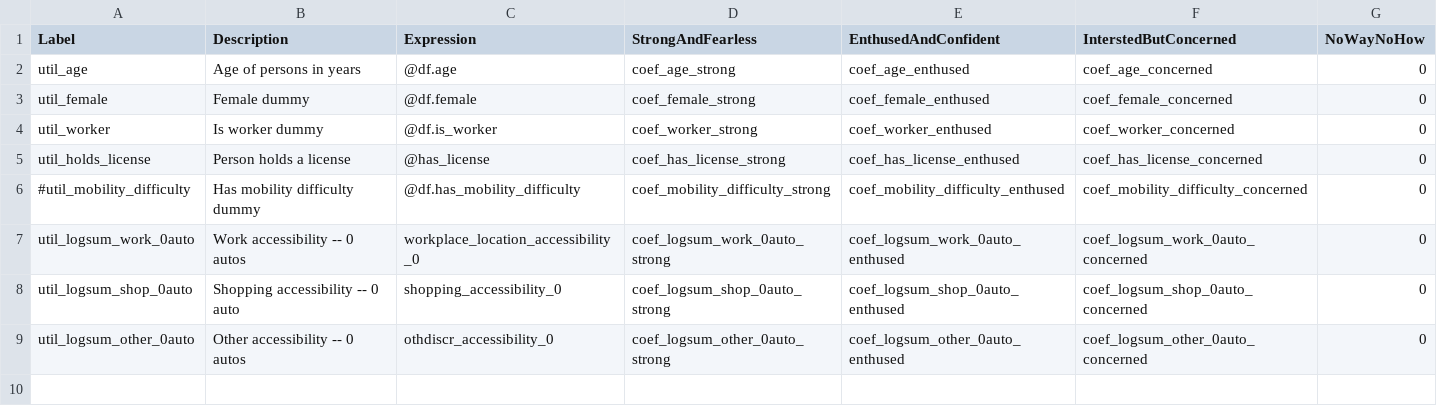
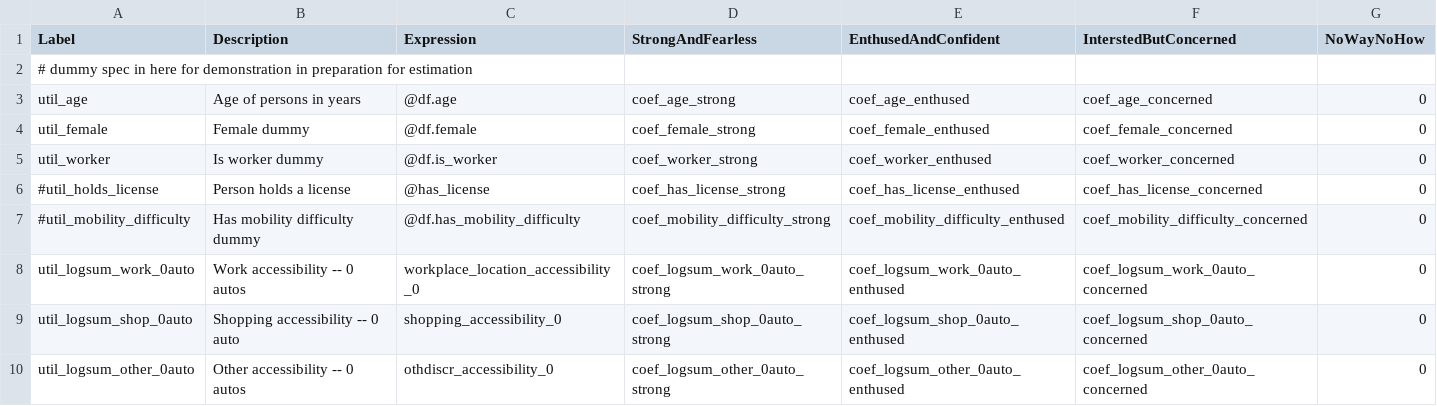
Before and after one commit to RSGInc/SimOR, a CSV file: resident/configs/bike_comfort.csv, drawn as a sheet.

```diff
--- a/resident/configs/bike_comfort.csv
+++ b/resident/configs/bike_comfort.csv
@@ -1,2 +1,3 @@
 Label,Description,Expression,StrongAndFearless,EnthusedAndConfident,InterstedButConcerned,NoWayNoHow
+# dummy spec in here for demonstration in preparation for estimation,,,,,,
 util_age,Age of persons in years,@df.age,coef_age_strong,coef_age_enthused,coef_age_concerned,0
@@ -4,3 +5,3 @@ util_female,Female dummy,@df.female,coef_female_strong,coef_female_enthused,coef
 util_worker,Is worker dummy,@df.is_worker,coef_worker_strong,coef_worker_enthused,coef_worker_concerned,0
-util_holds_license,Person holds a license,@has_license,coef_has_license_strong,coef_has_license_enthused,coef_has_license_concerned,0
+#util_holds_license,Person holds a license,@has_license,coef_has_license_strong,coef_has_license_enthused,coef_has_license_concerned,0
 #util_mobility_difficulty,Has mobility difficulty dummy,@df.has_mobility_difficulty,coef_mobility_difficulty_strong,coef_mobility_difficulty_enthused,coef_mobility_difficulty_concerned,0
```
Also changed, not shown: resident/configs/bike_comfort_coefficients.csv, 1 other file.
